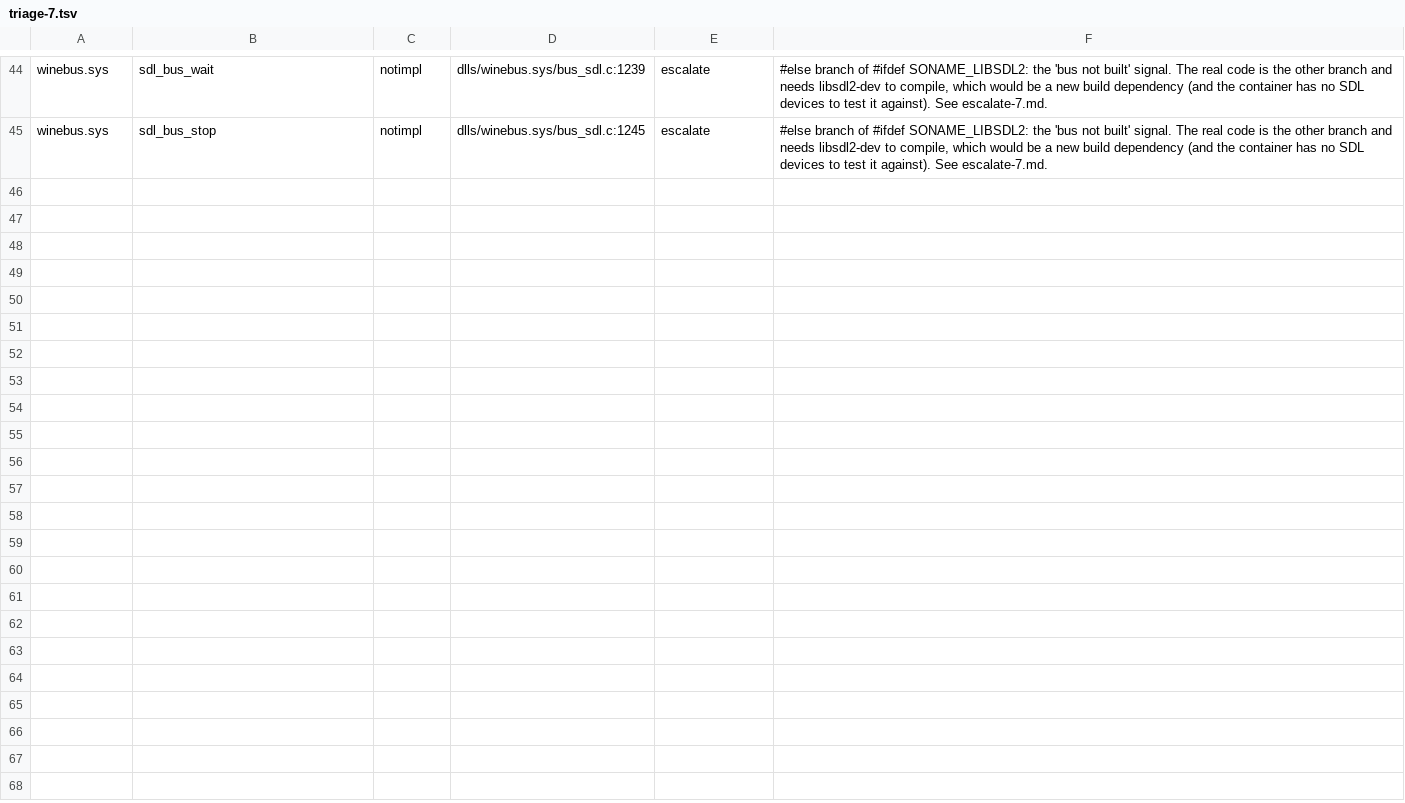
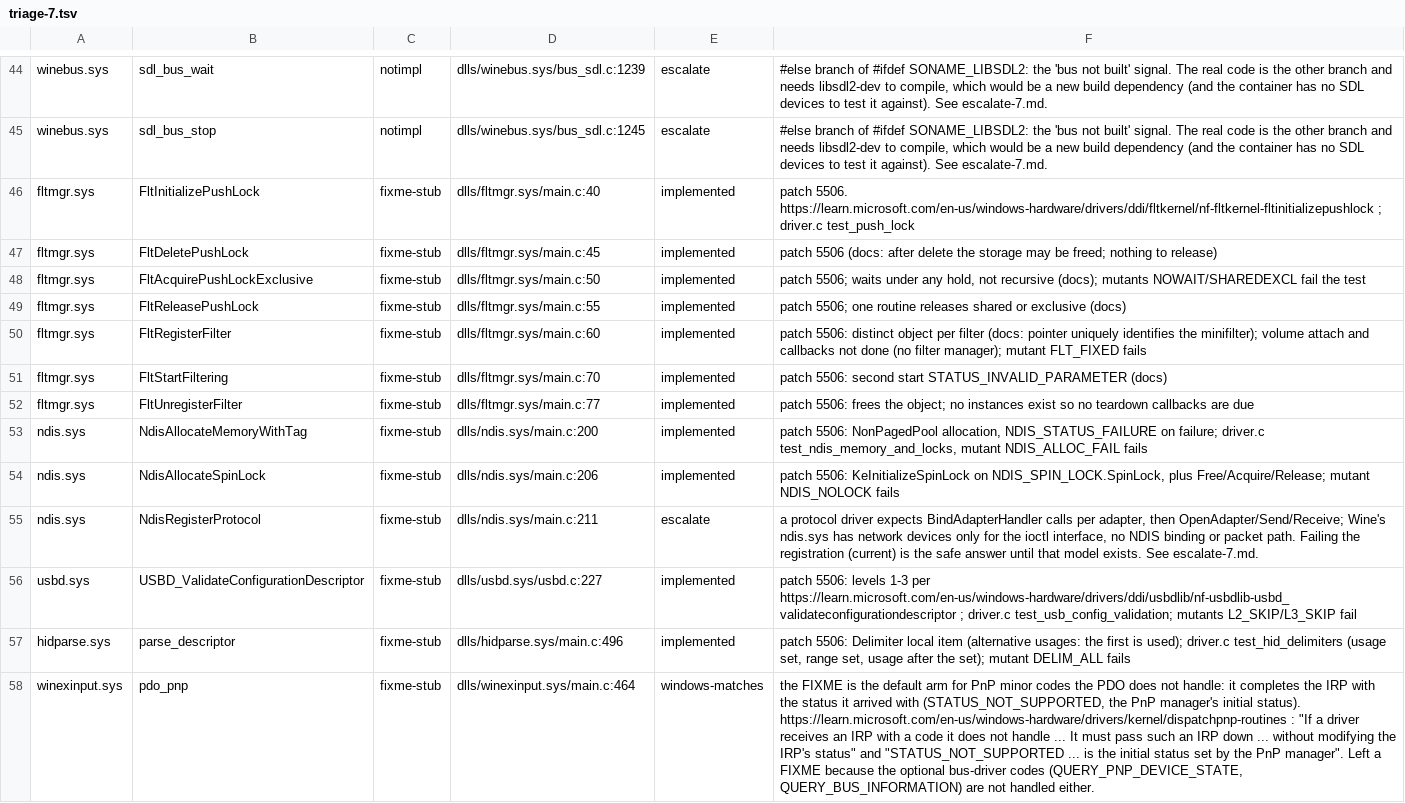
Before and after one commit to Stained-Glass-OS/wine-sg, a TSV file: docs/stubs/triage-7.tsv, drawn as a sheet; only a part is shown, gaps mark what is left out; the diff covers the shown part only; the diff names each change by its address in the sheet, - before the commit and + after, or states it on an @@ line.

```diff
--- a/docs/stubs/triage-7.tsv
+++ b/docs/stubs/triage-7.tsv
+row 46: fltmgr.sys | FltInitializePushLock | fixme-stub | dlls/fltmgr.sys/main.c:40 | implemented | patch 5506. https://learn.microsoft.com/en-us/windows-hardware/drivers/ddi/fltkernel/nf-fltkernel-fltinitializepushlock ; driver.c test_push_lock
+row 47: fltmgr.sys | FltDeletePushLock | fixme-stub | dlls/fltmgr.sys/main.c:45 | implemented | patch 5506 (docs: after delete the storage may be freed; nothing to release)
+row 48: fltmgr.sys | FltAcquirePushLockExclusive | fixme-stub | dlls/fltmgr.sys/main.c:50 | implemented | patch 5506; waits under any hold, not recursive (docs); mutants NOWAIT/SHAREDEXCL fail the test
+row 49: fltmgr.sys | FltReleasePushLock | fixme-stub | dlls/fltmgr.sys/main.c:55 | implemented | patch 5506; one routine releases shared or exclusive (docs)
+row 50: fltmgr.sys | FltRegisterFilter | fixme-stub | dlls/fltmgr.sys/main.c:60 | implemented | patch 5506: distinct object per filter (docs: pointer uniquely identifies the minifilter); volume attach and callbacks not done (no filter manager); mutant FLT_FIXED fails
+row 51: fltmgr.sys | FltStartFiltering | fixme-stub | dlls/fltmgr.sys/main.c:70 | implemented | patch 5506: second start STATUS_INVALID_PARAMETER (docs)
+row 52: fltmgr.sys | FltUnregisterFilter | fixme-stub | dlls/fltmgr.sys/main.c:77 | implemented | patch 5506: frees the object; no instances exist so no teardown callbacks are due
+row 53: ndis.sys | NdisAllocateMemoryWithTag | fixme-stub | dlls/ndis.sys/main.c:200 | implemented | patch 5506: NonPagedPool allocation, NDIS_STATUS_FAILURE on failure; driver.c test_ndis_memory_and_locks, mutant NDIS_ALLOC_FAIL fails
+row 54: ndis.sys | NdisAllocateSpinLock | fixme-stub | dlls/ndis.sys/main.c:206 | implemented | patch 5506: KeInitializeSpinLock on NDIS_SPIN_LOCK.SpinLock, plus Free/Acquire/Release; mutant NDIS_NOLOCK fails
+row 55: ndis.sys | NdisRegisterProtocol | fixme-stub | dlls/ndis.sys/main.c:211 | escalate | a protocol driver expects BindAdapterHandler calls per adapter, then OpenAdapter/Send/Receive; Wine's ndis.sys has network devices only for the ioctl interface, no NDIS binding or packet path. Failing the registration (current) is the safe answer until that model exists. See escalate-7.md.
+row 56: usbd.sys | USBD_ValidateConfigurationDescriptor | fixme-stub | dlls/usbd.sys/usbd.c:227 | implemented | patch 5506: levels 1-3 per https://learn.microsoft.com/en-us/windows-hardware/drivers/ddi/usbdlib/nf-usbdlib-usbd_validateconfigurationdescriptor ; driver.c test_usb_config_validation; mutants L2_SKIP/L3_SKIP fail
+row 57: hidparse.sys | parse_descriptor | fixme-stub | dlls/hidparse.sys/main.c:496 | implemented | patch 5506: Delimiter local item (alternative usages: the first is used); driver.c test_hid_delimiters (usage set, range set, usage after the set); mutant DELIM_ALL fails
+row 58: winexinput.sys | pdo_pnp | fixme-stub | dlls/winexinput.sys/main.c:464 | windows-matches | the FIXME is the default arm for PnP minor codes the PDO does not handle: it completes the IRP with the status it arrived with (STATUS_NOT_SUPPORTED, the PnP manager's initial status). https://learn.microsoft.com/en-us/windows-hardware/drivers/kernel/dispatchpnp-routines : "If a driver receives an IRP with a code it does not handle ... It must pass such an IRP down ... without modifying the IRP's status" and "STATUS_NOT_SUPPORTED ... is the initial status set by the PnP manager". Left a FIXME because the optional bus-driver codes (QUERY_PNP_DEVICE_STATE, QUERY_BUS_INFORMATION) are not handled either.
```
Also changed, not shown: 13 added rows elsewhere in this file, 4 other files.
